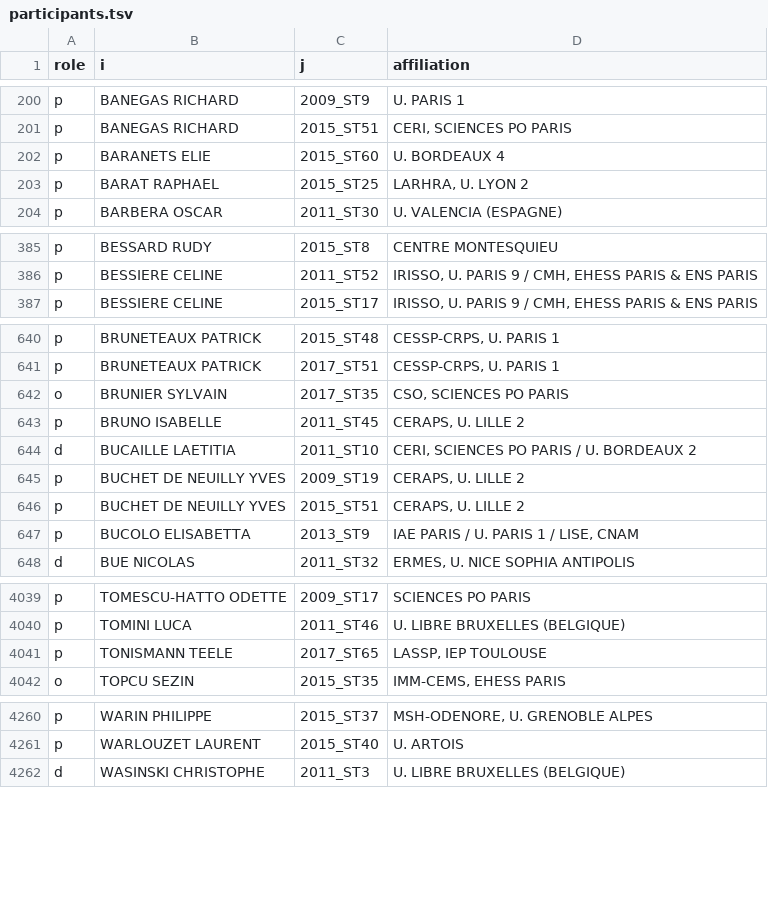
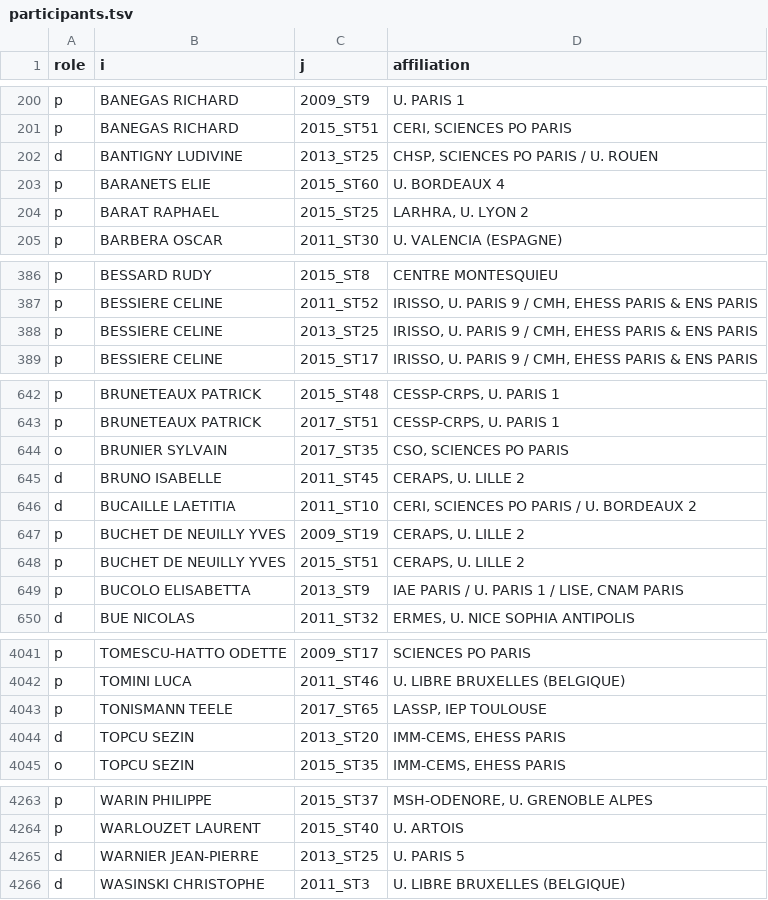
Before and after one commit to briatte/congres-afsp, a TSV file: data/participants.tsv, drawn as a sheet; only a part is shown, gaps mark what is left out; the diff covers the shown part only.

```diff
--- a/data/participants.tsv
+++ b/data/participants.tsv
@@ -201,2 +201,3 @@ p	BANEGAS RICHARD	2009_ST9	U. PARIS 1
 p	BANEGAS RICHARD	2015_ST51	CERI, SCIENCES PO PARIS
+d	BANTIGNY LUDIVINE	2013_ST25	CHSP, SCIENCES PO PARIS / U. ROUEN
 p	BARANETS ELIE	2015_ST60	U. BORDEAUX 4
@@ -386,2 +387,3 @@ p	BESSARD RUDY	2015_ST8	CENTRE MONTESQUIEU
 p	BESSIERE CELINE	2011_ST52	IRISSO, U. PARIS 9 / CMH, EHESS PARIS & ENS PARIS
+p	BESSIERE CELINE	2013_ST25	IRISSO, U. PARIS 9 / CMH, EHESS PARIS & ENS PARIS
 p	BESSIERE CELINE	2015_ST17	IRISSO, U. PARIS 9 / CMH, EHESS PARIS & ENS PARIS
@@ -642,3 +644,3 @@ p	BRUNETEAUX PATRICK	2017_ST51	CESSP-CRPS, U. PARIS 1
 o	BRUNIER SYLVAIN	2017_ST35	CSO, SCIENCES PO PARIS
-p	BRUNO ISABELLE	2011_ST45	CERAPS, U. LILLE 2
+d	BRUNO ISABELLE	2011_ST45	CERAPS, U. LILLE 2
 d	BUCAILLE LAETITIA	2011_ST10	CERI, SCIENCES PO PARIS / U. BORDEAUX 2
@@ -646,3 +648,3 @@ p	BUCHET DE NEUILLY YVES	2009_ST19	CERAPS, U. LILLE 2
 p	BUCHET DE NEUILLY YVES	2015_ST51	CERAPS, U. LILLE 2
-p	BUCOLO ELISABETTA	2013_ST9	IAE PARIS / U. PARIS 1 / LISE, CNAM
+p	BUCOLO ELISABETTA	2013_ST9	IAE PARIS / U. PARIS 1 / LISE, CNAM PARIS
 d	BUE NICOLAS	2011_ST32	ERMES, U. NICE SOPHIA ANTIPOLIS
@@ -4041,2 +4043,3 @@ p	TOMINI LUCA	2011_ST46	U. LIBRE BRUXELLES (BELGIQUE)
 p	TONISMANN TEELE	2017_ST65	LASSP, IEP TOULOUSE
+d	TOPCU SEZIN	2013_ST20	IMM-CEMS, EHESS PARIS
 o	TOPCU SEZIN	2015_ST35	IMM-CEMS, EHESS PARIS
@@ -4261,2 +4264,3 @@ p	WARIN PHILIPPE	2015_ST37	MSH-ODENORE, U. GRENOBLE ALPES
 p	WARLOUZET LAURENT	2015_ST40	U. ARTOIS
+d	WARNIER JEAN-PIERRE	2013_ST25	U. PARIS 5
 d	WASINSKI CHRISTOPHE	2011_ST3	U. LIBRE BRUXELLES (BELGIQUE)
```
Also changed, not shown: 34 edited cells elsewhere in this file, data/edges.csv, data/participants_fixes.tsv.
